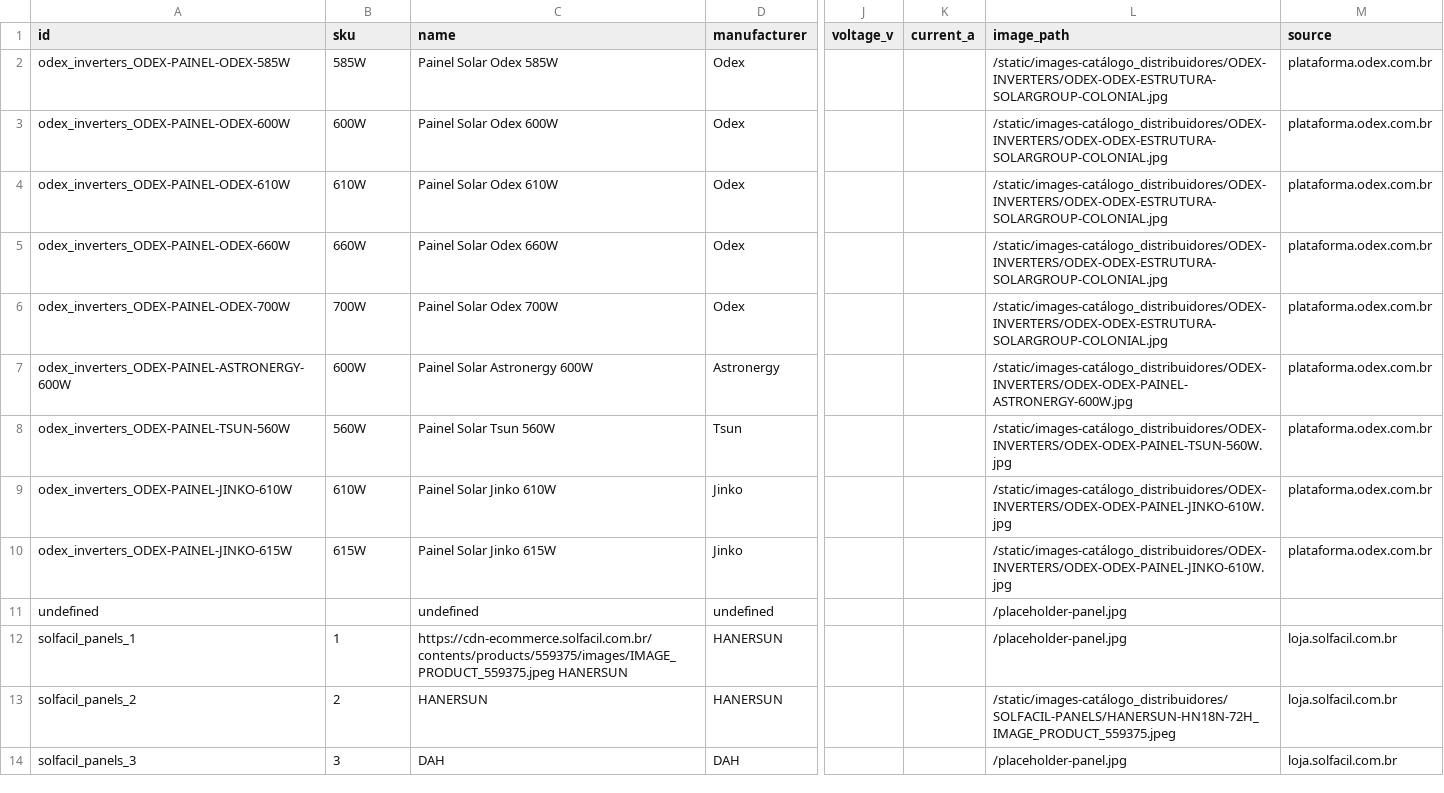
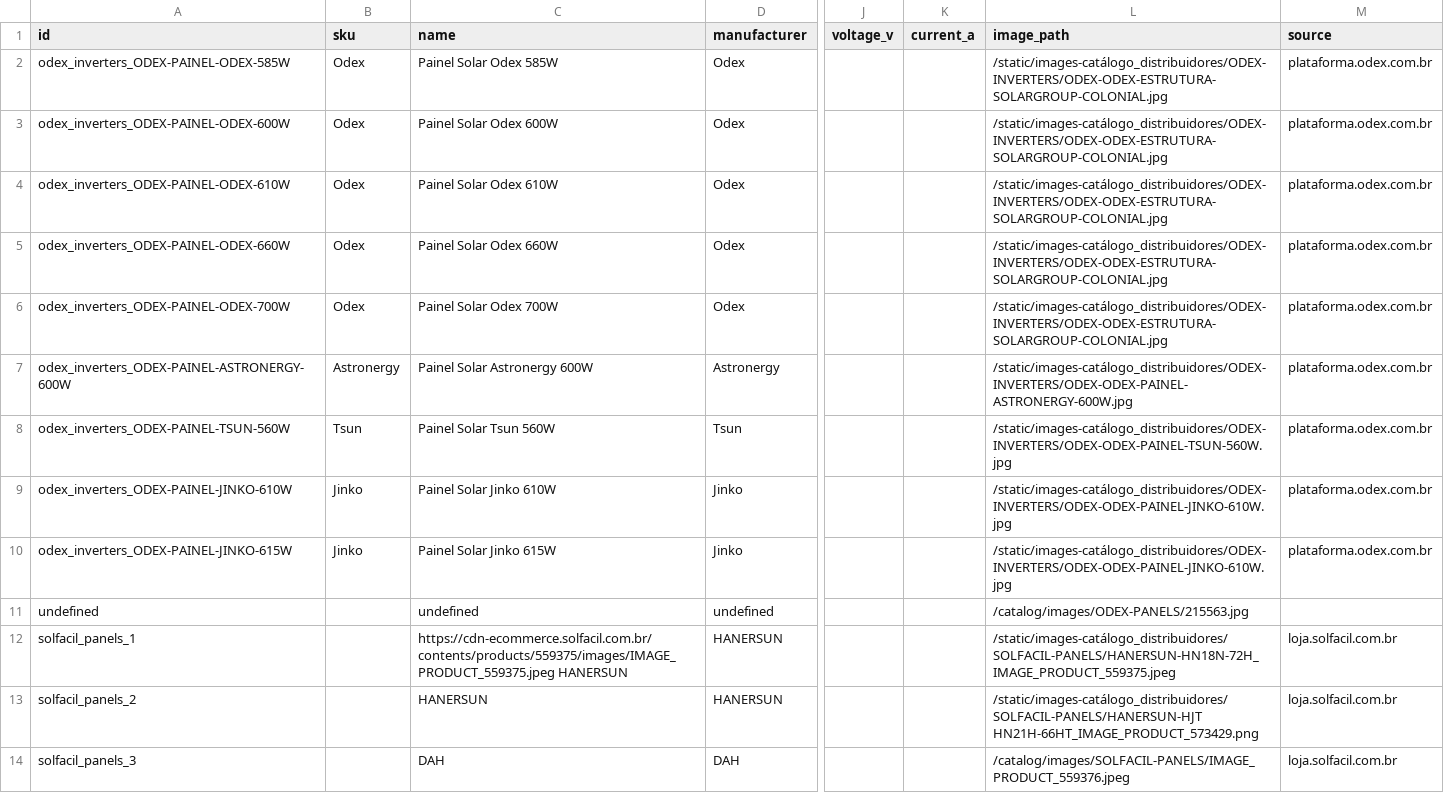
Before and after one commit to medusajs/b2b-starter-medusa, a CSV file: backend/data/catalog/fallback_exports/panels.csv, drawn as a sheet; only a part is shown, gaps mark what is left out; the diff covers the shown part only; the diff names each change by its address in the sheet, - before the commit and + after, or states it on an @@ line.

```diff
--- a/backend/data/catalog/fallback_exports/panels.csv
+++ b/backend/data/catalog/fallback_exports/panels.csv
-B2 (sku): 585W
+B2 (sku): Odex
-B3 (sku): 600W
+B3 (sku): Odex
-B4 (sku): 610W
+B4 (sku): Odex
-B5 (sku): 660W
+B5 (sku): Odex
-B6 (sku): 700W
+B6 (sku): Odex
-B7 (sku): 600W
+B7 (sku): Astronergy
-B8 (sku): 560W
+B8 (sku): Tsun
-B9 (sku): 610W
+B9 (sku): Jinko
-B10 (sku): 615W
+B10 (sku): Jinko
-L11 (image_path): /placeholder-panel.jpg
+L11 (image_path): /catalog/images/ODEX-PANELS/215563.jpg
-B12 (sku): 1
+B12 (sku): (empty)
-L12 (image_path): /placeholder-panel.jpg
+L12 (image_path): /static/images-catálogo_distribuidores/SOLFACIL-PANELS/HANERSUN-HN18N-72H_IMAGE_PRODUCT_559375.jpeg
-B13 (sku): 2
+B13 (sku): (empty)
-L13 (image_path): /static/images-catálogo_distribuidores/SOLFACIL-PANELS/HANERSUN-HN18N-72H_IMAGE_PRODUCT_559375.jpeg
+L13 (image_path): /static/images-catálogo_distribuidores/SOLFACIL-PANELS/HANERSUN-HJT HN21H-66HT_IMAGE_PRODUCT_573429.png
-B14 (sku): 3
+B14 (sku): (empty)
-L14 (image_path): /placeholder-panel.jpg
+L14 (image_path): /catalog/images/SOLFACIL-PANELS/IMAGE_PRODUCT_559376.jpeg
```
Also changed, not shown: 23 edited cells elsewhere in this file, backend/data/catalog/fallback_exports/accessories.csv, backend/data/catalog/fallback_exports/batteries.csv, 35 other files.
